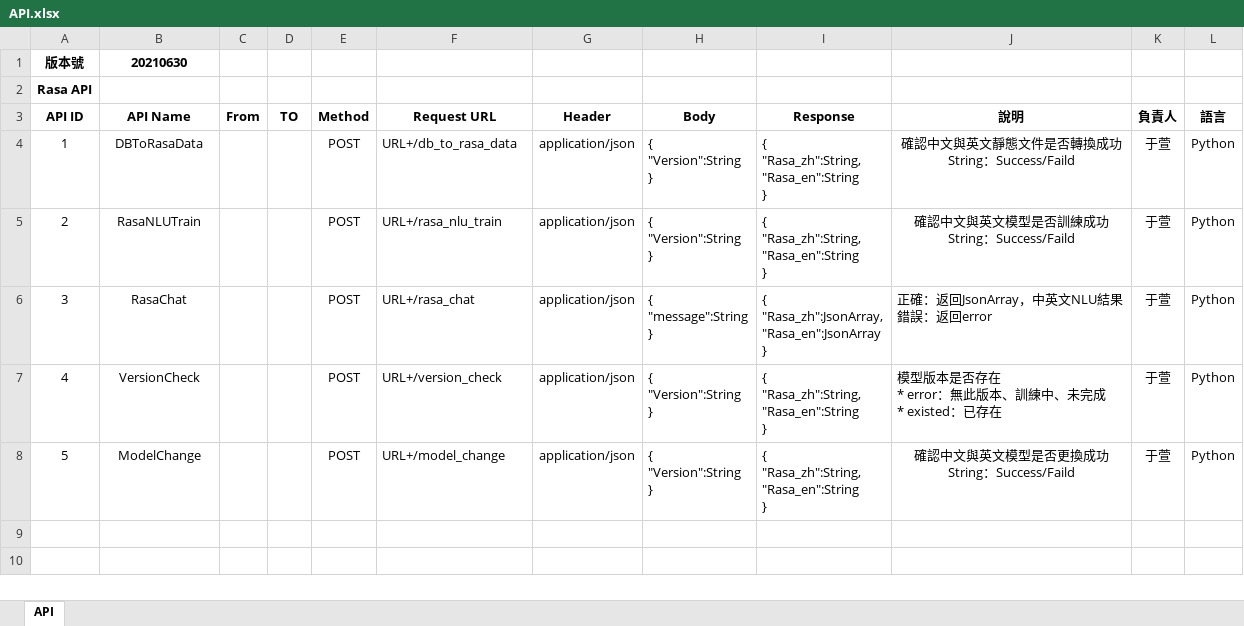
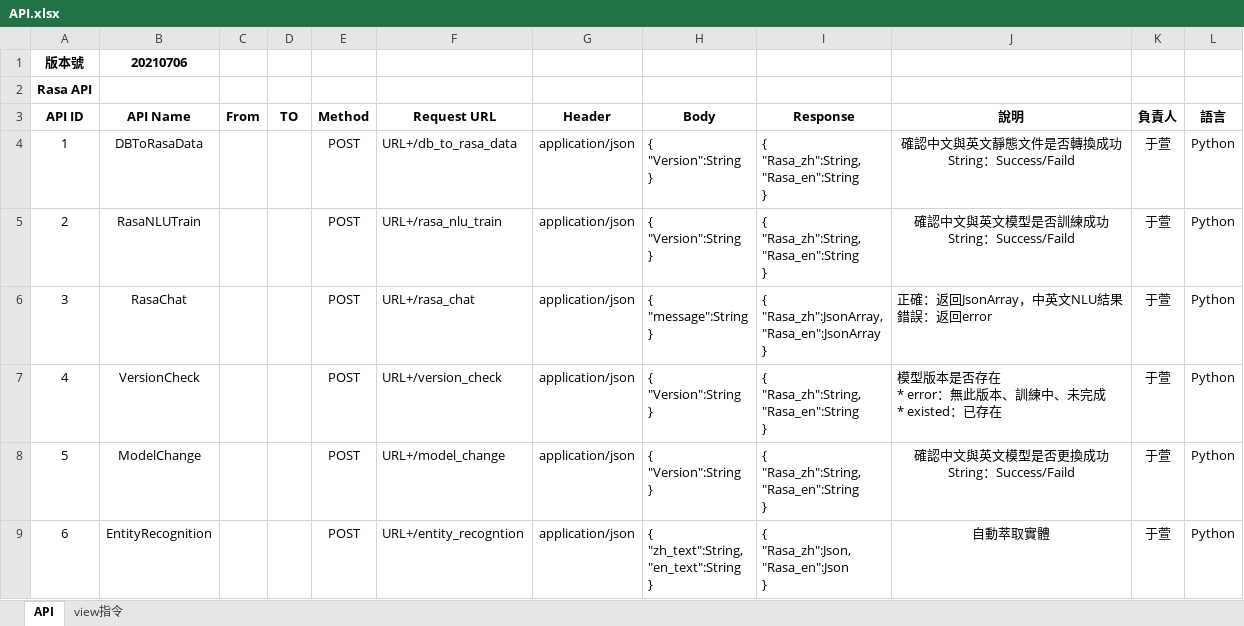
Before and after one commit to yx890710/rasa_API, an Excel workbook: rasa_python/API.xlsx, sheet API, drawn as a sheet; values as stored, in another font and other column widths than the file's, no borders; ↵ is a line break in a cell; the diff names each change by its address in the sheet, - before the commit and + after, or states it on an @@ line.

```diff
--- a/rasa_python/API.xlsx (sheet API)
+++ b/rasa_python/API.xlsx (sheet API)
+sheet tab: view指令
-B1 (API Name): 20210630
+B1 (API Name): 20210706
+row 9: 6 | EntityRecognition |  |  | POST | URL+/entity_recogntion | application/json | { ↵ "zh_text":String, ↵ "en_text":String ↵ } | { ↵ "Rasa_zh":Json, ↵ "Rasa_en":Json ↵ } | 自動萃取實體 | 于萱 | Python
```
Also changed, not shown: 3 other files.
